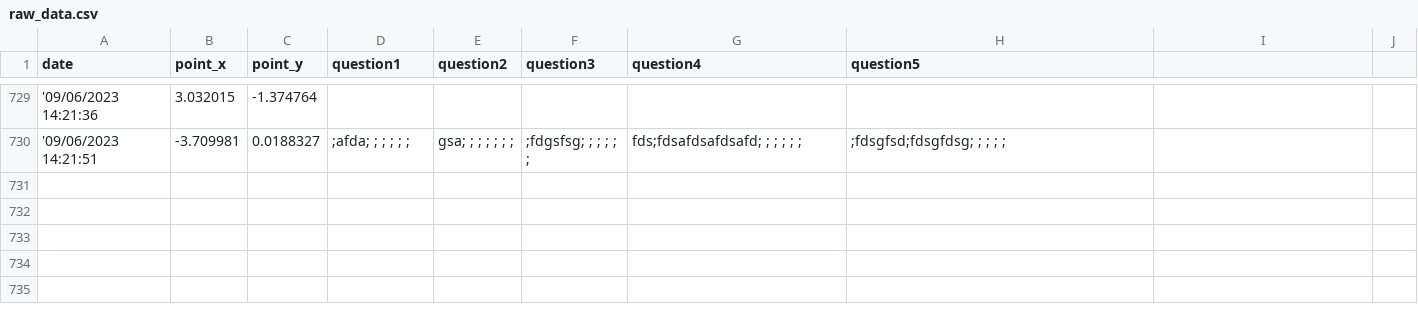
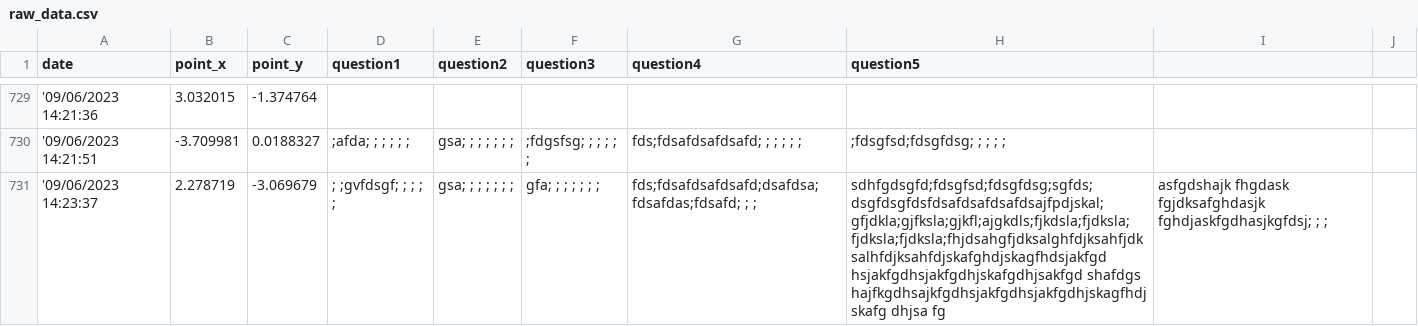
Before and after one commit to jovitaanderson/sc-survey, a CSV file: TestingWinForms/bin/Debug/ForDevelopersOnly/raw_data.csv, drawn as a sheet; only a part is shown, gaps mark what is left out.

```diff
--- a/TestingWinForms/bin/Debug/ForDevelopersOnly/raw_data.csv
+++ b/TestingWinForms/bin/Debug/ForDevelopersOnly/raw_data.csv
@@ -730 +730,2 @@ date,point_x,point_y,question1,question2,question3,question4,question5
 '09/06/2023 14:21:51,-3.709981,0.0188327, ;afda; ; ; ; ; ; ,gsa; ; ; ; ; ; ; , ;fdgsfsg; ; ; ; ; ; ,fds;fdsafdsafdsafd; ; ; ; ; ; , ;fdsgfsd;fdsgfdsg; ; ; ; ;
+'09/06/2023 14:23:37,2.278719,-3.069679, ; ;gvfdsgf; ; ; ; ; ,gsa; ; ; ; ; ; ; ,gfa; ; ; ; ; ; ; ,fds;fdsafdsafdsafd;dsafdsa;fdsafdas;fdsafd; ; ; ,sdhfgdsgfd;fdsgfsd;fdsgfdsg;sgfds;dsgfdsgfdsfdsafdsafdsafdsajfpdjskal;gfjdkla;gjfksla;gjkfl;ajgkdls;fjkdsla;fjdksla;fjdksla;fjdksla;fhjdsahgfjdksalghfdjksahfjdksalhfdjksahfdjskafghdjskagfhdsjakfgd hsjakfgdhsjakfgdhjskafgdhjsakfgd shafdgs hajfkgdhsajkfgdhsjakfgdhsjakfgdhjskagfhdjskafg dhjsa fg,asfgdshajk fhgdask fgjdksafghdasjk fghdjaskfgdhasjkgfdsj; ; ;
```
Also changed, not shown: 5 other files.
